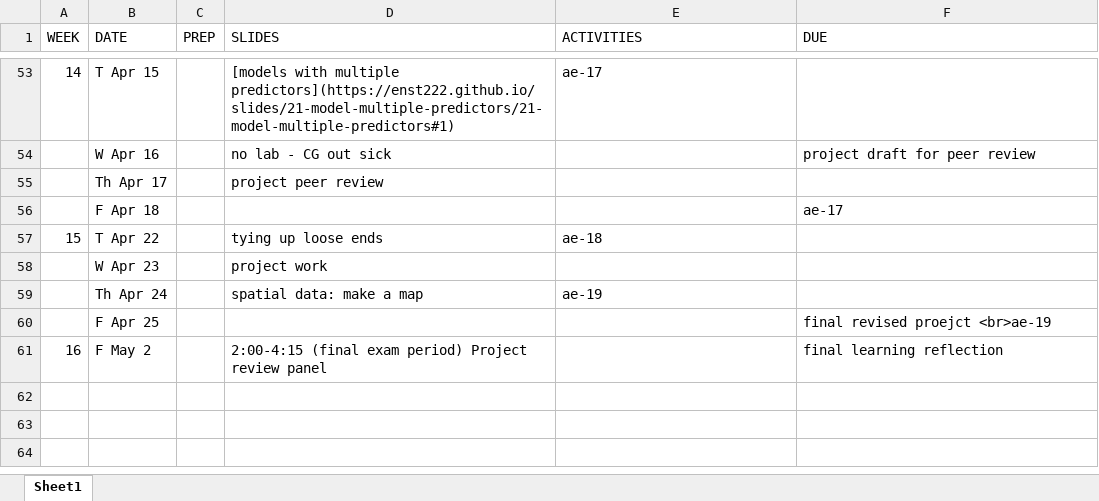
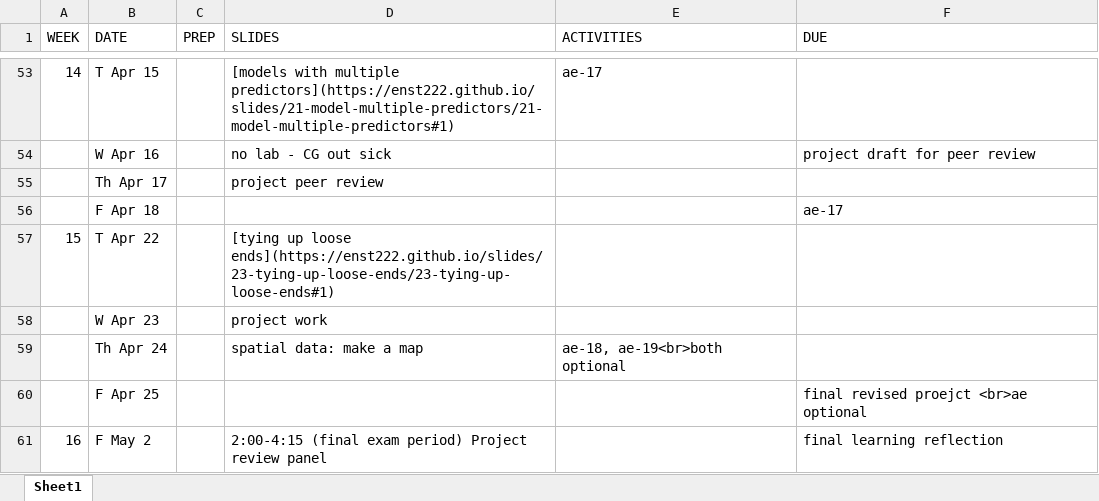
Before and after one commit to MRNE222-sp25/website, an Excel workbook: schedule.xlsx, sheet Sheet1, drawn as a sheet; only a part is shown, gaps mark what is left out; values as stored, in another font and other column widths than the file's, no borders; the diff names each change by its address in the sheet, - before the commit and + after, or states it on an @@ line.

Commit message:
update schedule

```diff
--- a/schedule.xlsx (sheet Sheet1)
+++ b/schedule.xlsx (sheet Sheet1)
-D57 (SLIDES): tying up loose ends
+D57 (SLIDES): [tying up loose ends](https://enst222.github.io/slides/23-tying-up-loose-ends/23-tying-up-loose-ends#1)
-E57 (ACTIVITIES): ae-18
+E57 (ACTIVITIES): (empty)
-E59 (ACTIVITIES): ae-19
+E59 (ACTIVITIES): ae-18, ae-19<br>both optional
-F60 (DUE): final revised proejct <br>ae-19
+F60 (DUE): final revised proejct <br>ae optional
```
Also changed, not shown: 3 other files.
